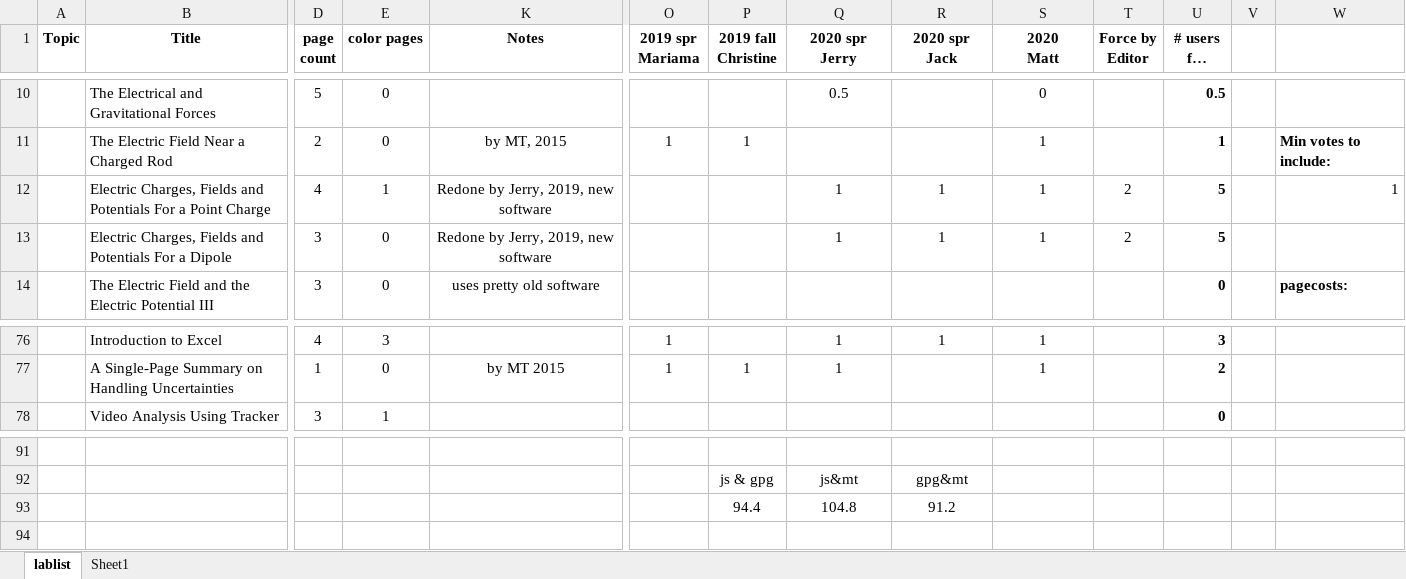
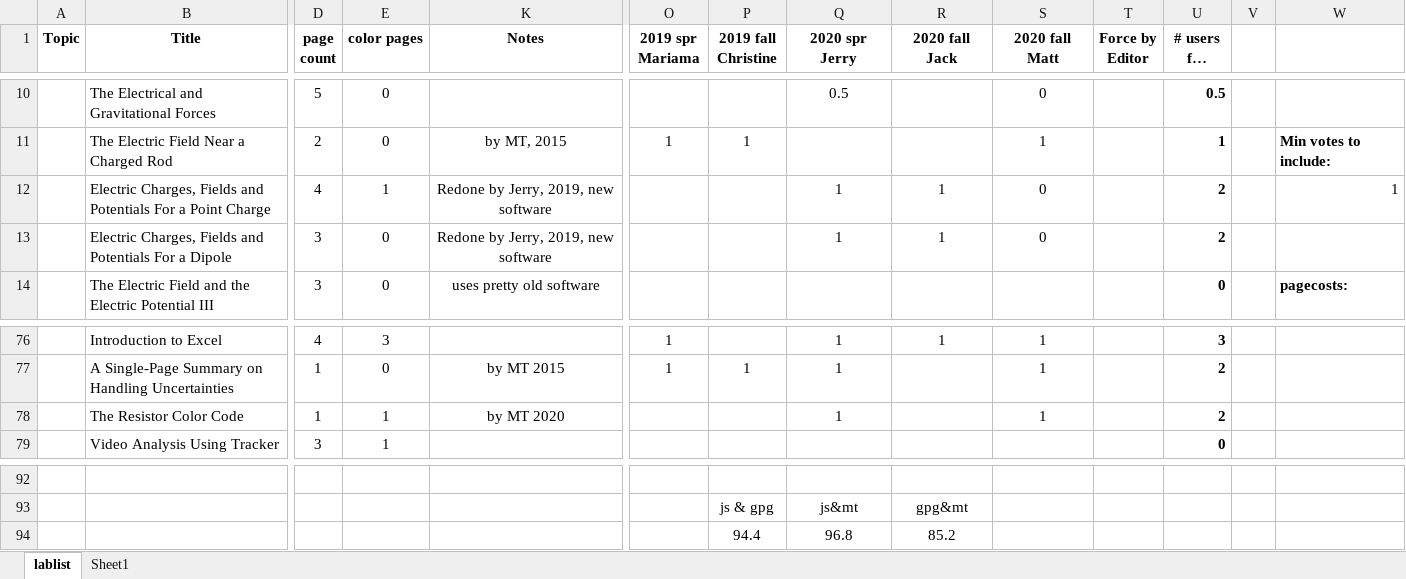
Before and after one commit to RichmondPhysics/132, an Excel workbook: StudentGuideModule2/what_labs_to_include/132 lab list for 2020fall.xlsx, sheet lablist, drawn as a sheet; only a part is shown, gaps mark what is left out; long unchanged cells end in …; values as stored, in another font and other column widths than the file's, no borders; conditional formats not drawn; removed rows and columns are numbered as before the commit, all else as after; rows hold the shown columns only; ↵ is a line break in a cell; the diff covers the shown part only; the diff names each change by its address in the sheet, - before the commit and + after, or states it on an @@ line.

Commit message:
Update 132 lab list for 2020fall.xlsx

```diff
--- a/StudentGuideModule2/what_labs_to_include/132 lab list for 2020fall.xlsx (sheet lablist)
+++ b/StudentGuideModule2/what_labs_to_include/132 lab list for 2020fall.xlsx (sheet lablist)
-R1: 2020 spr Jack
+R1: 2020 fall Jack
-S1: 2020 ↵ Matt
+S1: 2020 fall Matt
-S12:S13 (2020 fall Matt): 1
+S12:S13 (2020 fall Matt): 0
-T12:T13 (Force by Editor): 2
+T12:T13 (Force by Editor): (empty)
-U12:U13 (# users for spring 2020): 5
+U12:U13 (# users for spring 2020): 2
+row 78:  | The Resistor Color Code | 1 | 1 | by MT 2020 |  |  | 1 |  | 1 |  | 2
-row 93:  |  |  |  |  |  | 94.4 | 104.8 | 91.2
+row 94:  |  |  |  |  |  | 94.4 | 96.8 | 85.2
```
Also changed, not shown: 1 added row, 1 removed row and 35 edited cells elsewhere in this sheet, formulas that keep their value.
